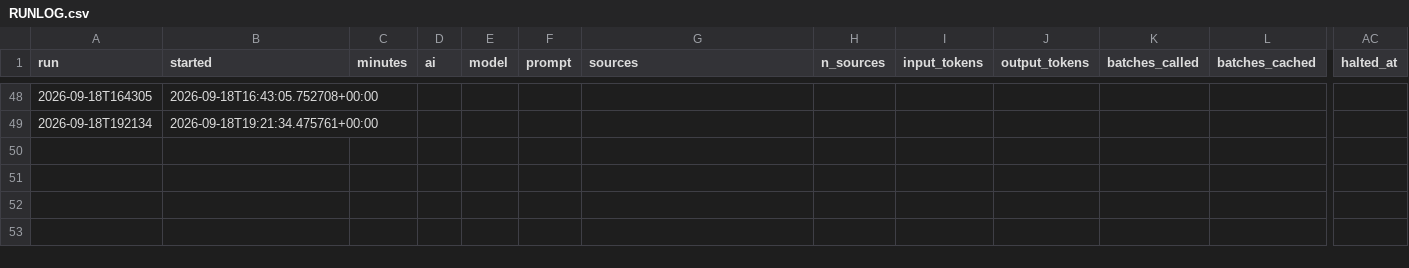
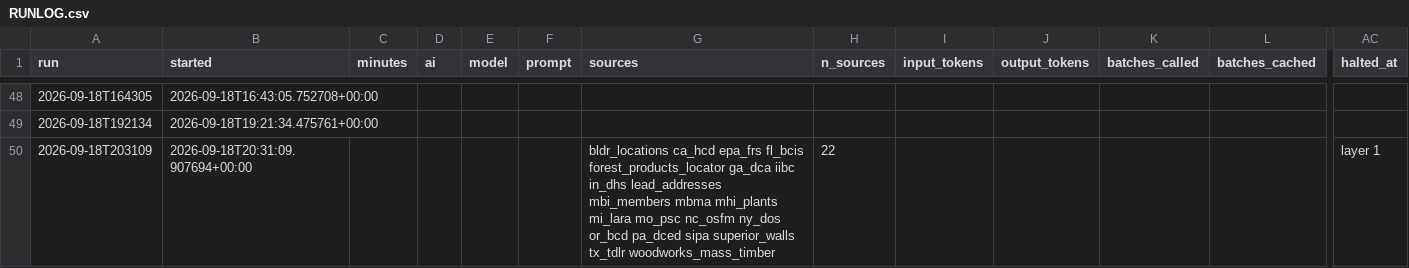
Before and after one commit to pcsmith2000/IC_Factory_Database, a CSV file: run_records/RUNLOG.csv, drawn as a sheet; only a part is shown, gaps mark what is left out; rows hold the shown columns only; the diff names each change by its address in the sheet, - before the commit and + after, or states it on an @@ line.

```diff
--- a/run_records/RUNLOG.csv
+++ b/run_records/RUNLOG.csv
+row 50: 2026-09-18T203109 | 2026-09-18T20:31:09.907694+00:00 |  |  |  |  | bldr_locations ca_hcd epa_frs fl_bcis forest_products_locator ga_dca iibc in_dhs lead_addresses mbi_members mbma mhi_plants mi_lara mo_psc nc_osfm ny_dos or_bcd pa_dced sipa superior_walls tx_tdlr woodworks_mass_timber | 22 |  |  |  |  | layer 1
```
Also changed, not shown: 1 other file.
